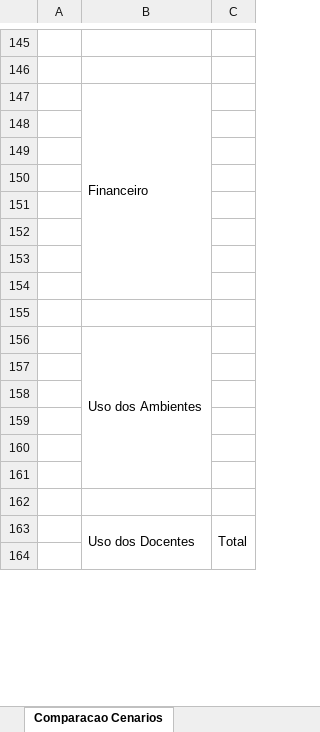
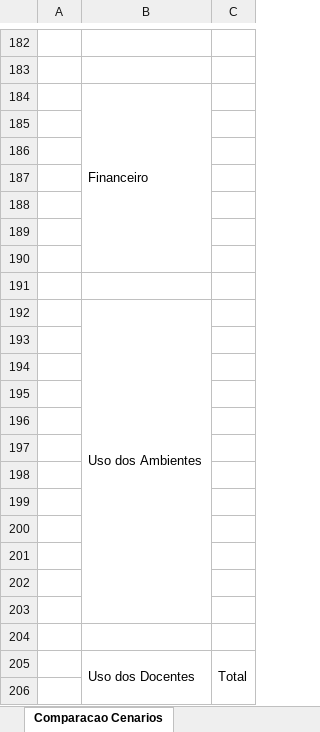
Before and after one commit to VillzVic/Trieda, an Excel workbook: code/client/web/src/main/resources/templateExport.xlsx, sheet Comparacao Cenarios, drawn as a sheet; only a part is shown, gaps mark what is left out; values as stored, in another font and other column widths than the file's, no cell formats; charts and pictures not drawn; removed rows and columns are numbered as before the commit, all else as after; the diff covers the shown part only; the diff names each change by its address in the sheet, - before the commit and + after, or states it on an @@ line.

Commit message:
TRIEDA-1933 - Criando relatório de utilização de horarios dos ambientes por dia da semana. TRIEDA-1948 - Melhorando desempenho da tela de seleção de disciplinas para alocação manual TRIEDA-1949 - Alterando disciplinas para turmas no relatório de professores por disciplinas lecionadas Corrigindo bug no relatório de progresso

```diff
--- a/code/client/web/src/main/resources/templateExport.xlsx (sheet Comparacao Cenarios)
+++ b/code/client/web/src/main/resources/templateExport.xlsx (sheet Comparacao Cenarios)
-B147:B154 merged
+B184:B190 merged
+row 192:  | Uso dos Ambientes
-B194: Uso dos Ambientes
+B194: (empty)
-B156:B161 merged
+row 195: (empty)
+row 196: (empty)
+row 197: (empty)
+row 198: (empty)
```
Also changed, not shown: 65 added rows, 4 edited cells and merged cells elsewhere in this sheet, other sheet tabs, cell formats, charts or pictures, 28 other files.
